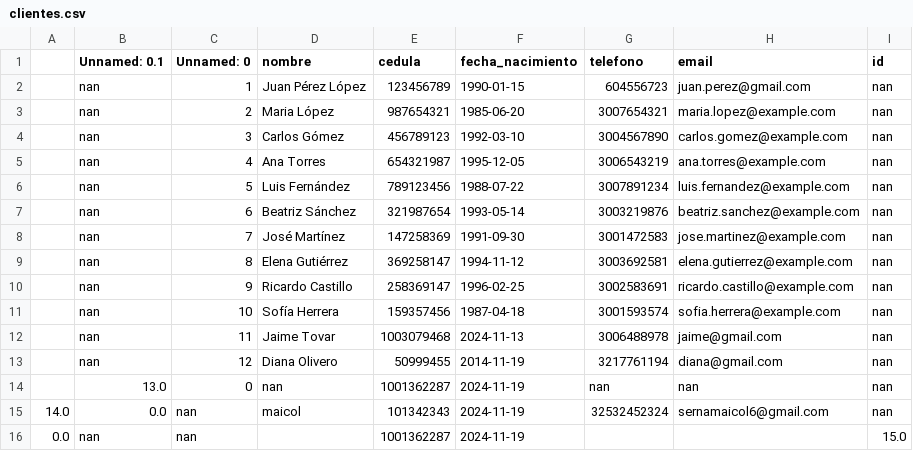
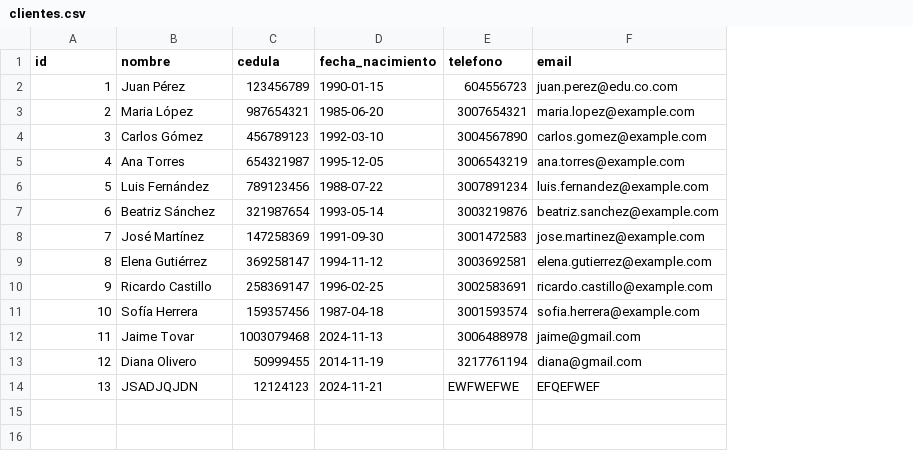
Before and after one commit to jaime-tovar/carwash-spa, a CSV file: pages/data/clientes.csv, drawn as a sheet; removed rows and columns are numbered as before the commit, all else as after; the diff names each change by its address in the sheet, - before the commit and + after, or states it on an @@ line.

Commit message:
Se soluciona error en modulo clientes

```diff
--- a/pages/data/clientes.csv
+++ b/pages/data/clientes.csv
-column A, empty
-column B (Unnamed: 0.1), rows 2-13: all nan
-column I (id), rows 2-13: all nan
-A1: Unnamed: 0
+A1: id
-B2 (nombre): Juan Pérez López
+B2 (nombre): Juan Pérez
-F2 (email): juan.perez@gmail.com
+F2 (email): juan.perez@edu.co.com
-row 14:  | 13.0 | 0 | nan | 1001362287 | 2024-11-19 | nan | nan | nan
-row 15: 14.0 | 0.0 | nan | maicol | 101342343 | 2024-11-19 | 32532452324 | sernamaicol6@gmail.com | nan
-row 16: 0.0 | nan | nan |  | 1001362287 | 2024-11-19 |  |  | 15.0
+row 14: 13 | JSADJQJDN | 12124123 | 2024-11-21 | EWFWEFWE | EFQEFWEF
```
Also changed, not shown: 5 other files.
